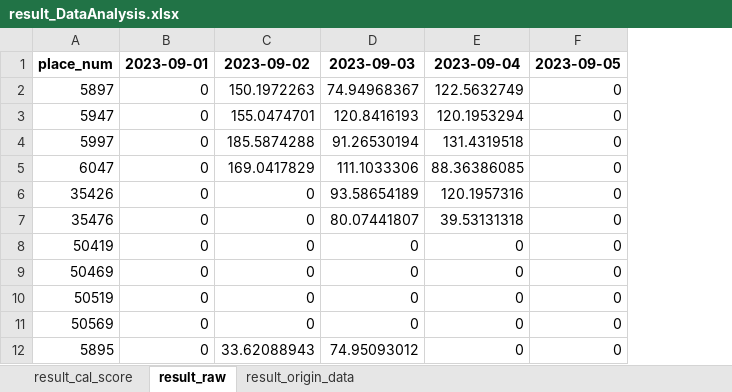
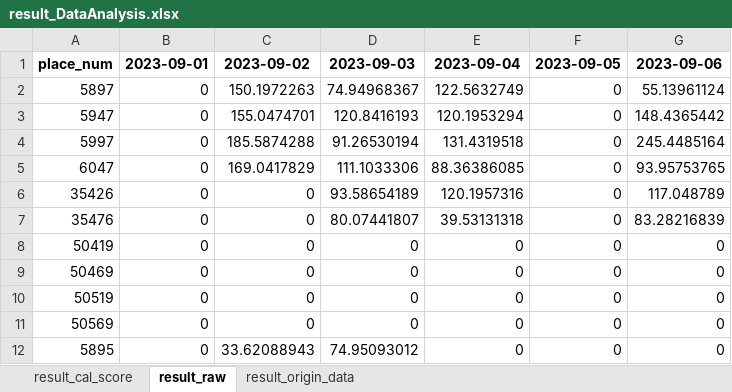
Before and after one commit to hikergoo/hikergoo.github.io, an Excel workbook: assets/data/result_DataAnalysis.xlsx, sheet result_raw, drawn as a sheet; only a part is shown; values as stored, in another font and other column widths than the file's, no borders; the diff names each change by its address in the sheet, - before the commit and + after, or states it on an @@ line.

```diff
--- a/assets/data/result_DataAnalysis.xlsx (sheet result_raw)
+++ b/assets/data/result_DataAnalysis.xlsx (sheet result_raw)
+column G, rows 1-12: 2023-09-06 | 55.13961124 | 148.4365442 | 245.4485164 | 93.95753765 | 117.048789 | 83.28216839 | 0 | 0 | 0 | 0 | 0
```
Also changed, not shown: sheet result_cal_score, sheet result_origin_data, 2 other files.
